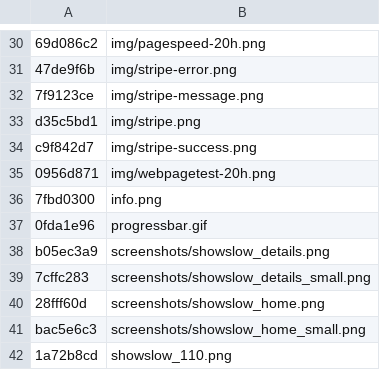
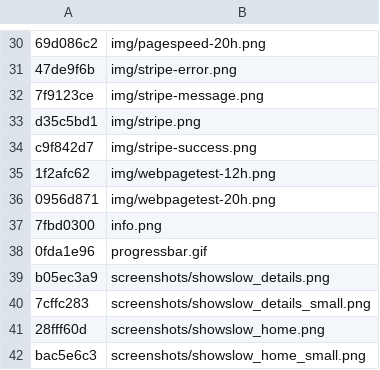
Before and after one commit to sergeychernyshev/showslow, a TSV file: asset_versions.tsv, drawn as a sheet; only a part is shown, gaps mark what is left out; the shorter side is filled out with more unchanged rows.

Commit message:
Checking in asset fingerprints for v1.2.2

```diff
--- a/asset_versions.tsv
+++ b/asset_versions.tsv
@@ -34,2 +34,3 @@ d35c5bd1	img/stripe.png
 c9f842d7	img/stripe-success.png
+1f2afc62	img/webpagetest-12h.png
 0956d871	img/webpagetest-20h.png
```
